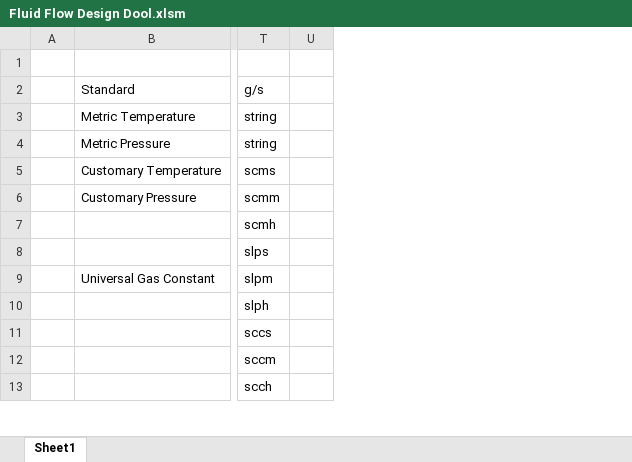
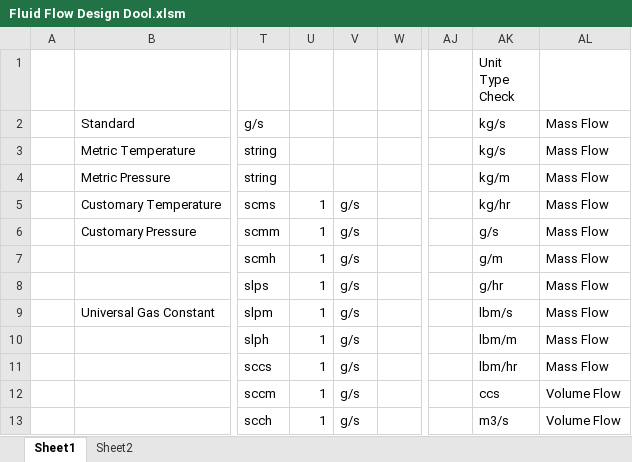
Before and after one commit to spky/Design-Dools, an Excel workbook: Fluid Flow Design Dool.xlsm, sheet Sheet1, drawn as a sheet; only a part is shown, gaps mark what is left out; values as stored, in another font and other column widths than the file's, no borders; the diff covers the shown part only; the diff names each change by its address in the sheet, - before the commit and + after, or states it on an @@ line.

Commit message:
Update Fluid Flow Design Dool.xlsm
Started adding the backwards standard volume flow conversion

```diff
--- a/Fluid Flow Design Dool.xlsm (sheet Sheet1)
+++ b/Fluid Flow Design Dool.xlsm (sheet Sheet1)
+sheet tab: Sheet2
+column U, rows 5-13: all 1
+column V, rows 5-13: all g/s
+column AJ, empty
+column AK (Unit Type Check), rows 2-13: kg/s | kg/s | kg/m | kg/hr | g/s | g/m | g/hr | lbm/s | lbm/m | lbm/hr | ccs | m3/s
+column AL, rows 2-13: Mass Flow | Mass Flow | Mass Flow | Mass Flow | Mass Flow | Mass Flow | Mass Flow | Mass Flow | Mass Flow | Mass Flow | Volume Flow | Volume Flow
```
Also changed, not shown: 35 added rows elsewhere in this sheet, formulas that keep their value.
